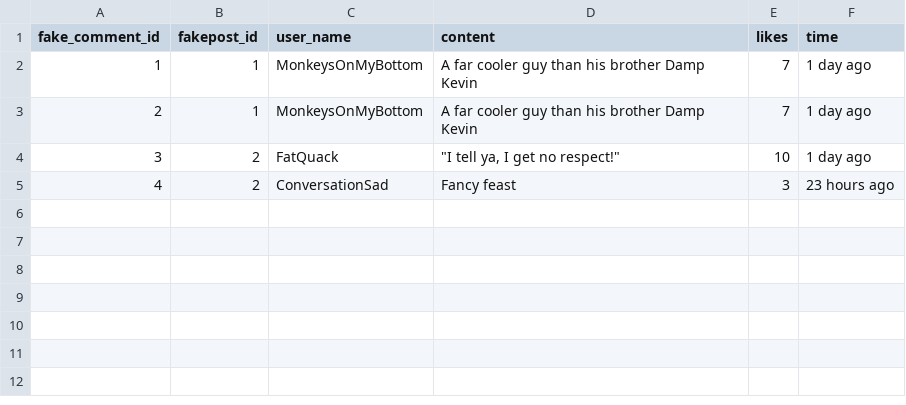
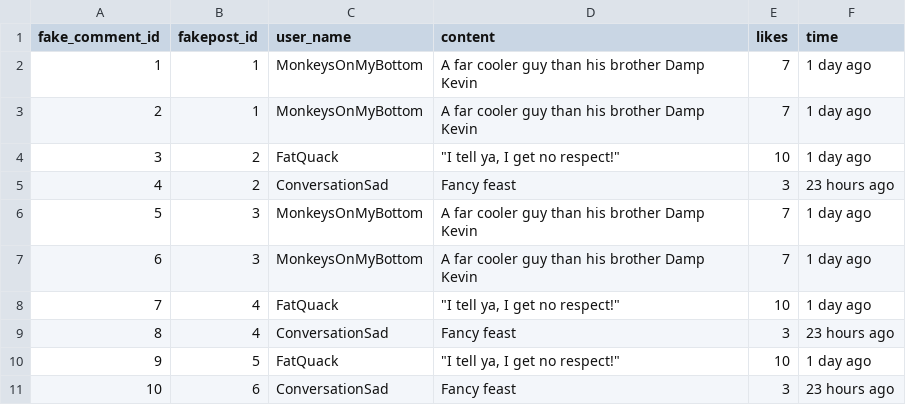
Before and after one commit to Social-Design-Lab/Outer-Limit, a CSV file: fake_comment.csv, drawn as a sheet.

```diff
--- a/fake_comment.csv
+++ b/fake_comment.csv
@@ -5 +5,7 @@
 4,2,ConversationSad ,Fancy feast,3,23 hours ago
+5,3,MonkeysOnMyBottom,A far cooler guy than his brother Damp Kevin,7,1 day ago
+6,3,MonkeysOnMyBottom,A far cooler guy than his brother Damp Kevin,7,1 day ago
+7,4,FatQuack,"""I tell ya, I get no respect!""",10,1 day ago
+8,4,ConversationSad ,Fancy feast,3,23 hours ago
+9,5,FatQuack,"""I tell ya, I get no respect!""",10,1 day ago
+10,6,ConversationSad ,Fancy feast,3,23 hours ago
```
Also changed, not shown: fakepost.csv, 4 other files.
